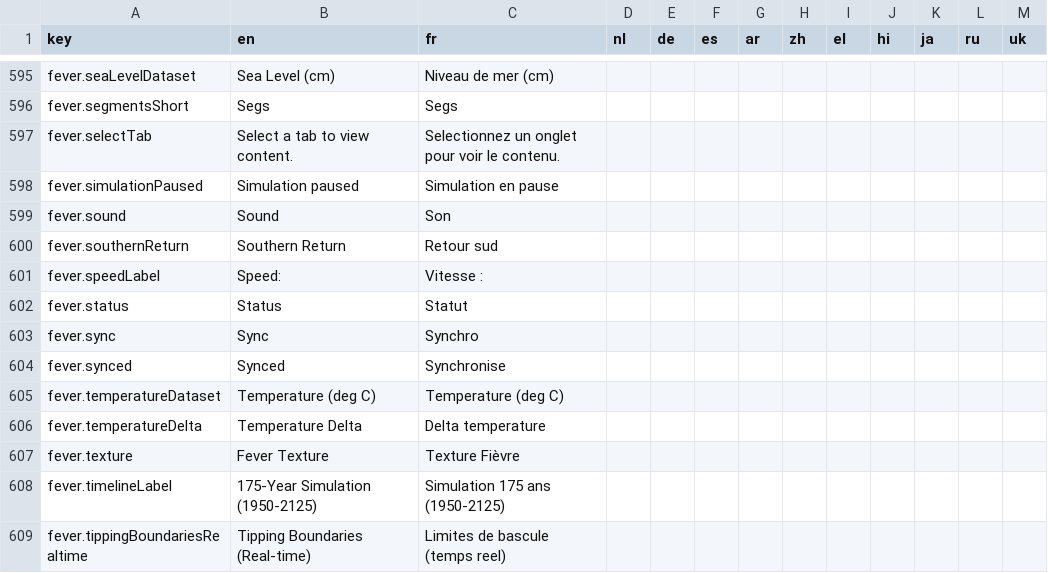
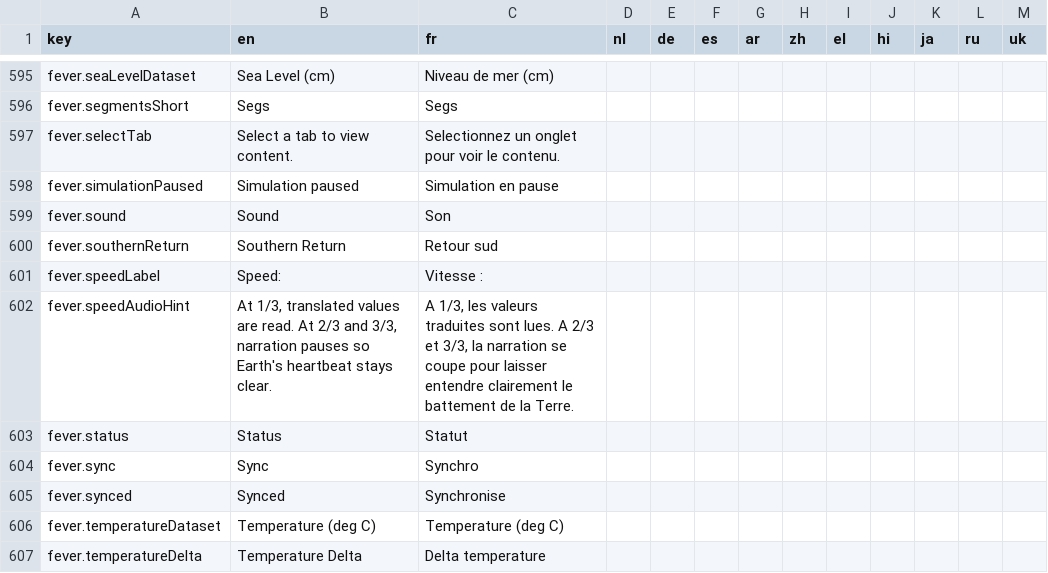
Before and after one commit to SmDeltArt/topic.earth, a CSV file: shared/topic-earth-ui.csv, drawn as a sheet; only a part is shown, gaps mark what is left out; the shorter side is filled out with more unchanged rows; the diff names each change by its address in the sheet, - before the commit and + after, or states it on an @@ line.

```diff
--- a/shared/topic-earth-ui.csv
+++ b/shared/topic-earth-ui.csv
+row 602: fever.speedAudioHint | At 1/3, translated values are read. At 2/3 and 3/3, narration pauses so Earth's heartbeat stays clear. | A 1/3, les valeurs traduites sont lues. A 2/3 et 3/3, la narration se coupe pour laisser entendre clairement le battement de la Terre.
```
Also changed, not shown: 12 other files.
